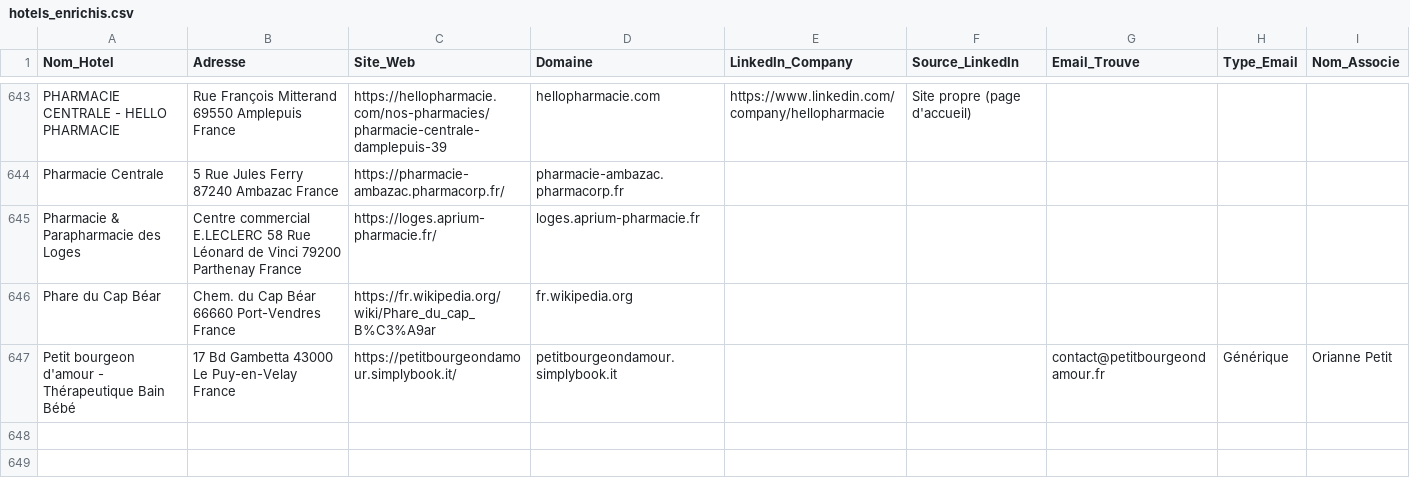
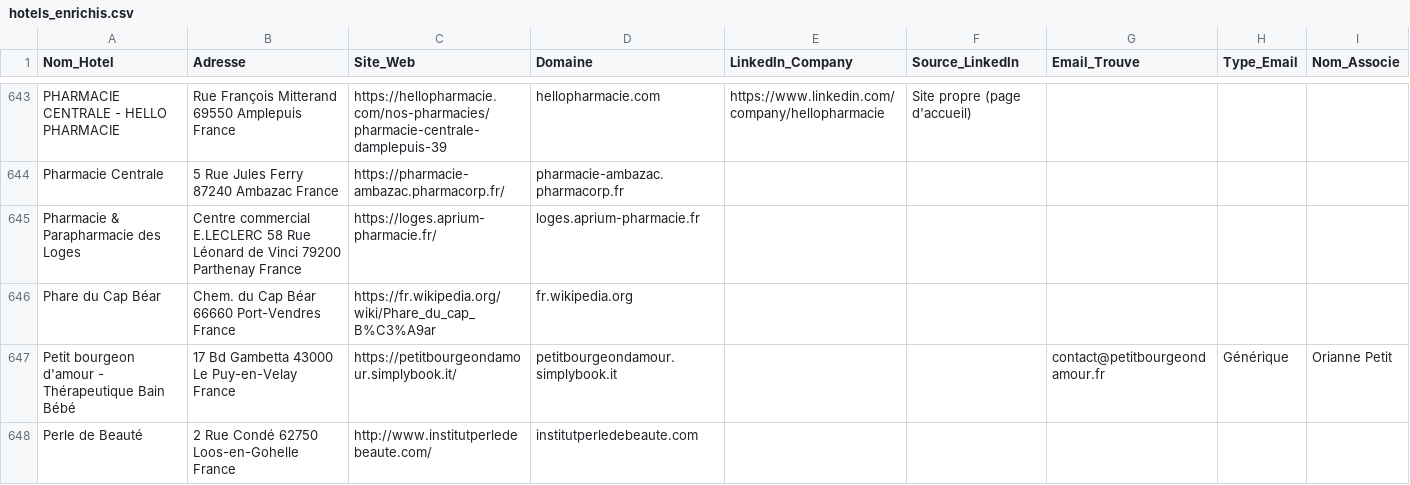
Before and after one commit to tsimokaza01-source/URL-4, a CSV file: hotels_enrichis.csv, drawn as a sheet; only a part is shown, gaps mark what is left out.

```diff
--- a/hotels_enrichis.csv
+++ b/hotels_enrichis.csv
@@ -647 +647,2 @@ Phare du Cap Béar,Chem. du Cap Béar 66660 Port-Vendres France,https://fr.wikip
 Petit bourgeon d'amour - Thérapeutique Bain Bébé,17 Bd Gambetta 43000 Le Puy-en-Velay France,https://petitbourgeondamour.simplybook.it/,petitbourgeondamour.simplybook.it,,,contact@petitbourgeondamour.fr,Générique,Orianne Petit
+Perle de Beauté,2 Rue Condé 62750 Loos-en-Gohelle France,http://www.institutperledebeaute.com/,institutperledebeaute.com,,,,,
```
Also changed, not shown: liste_hotels.csv.
